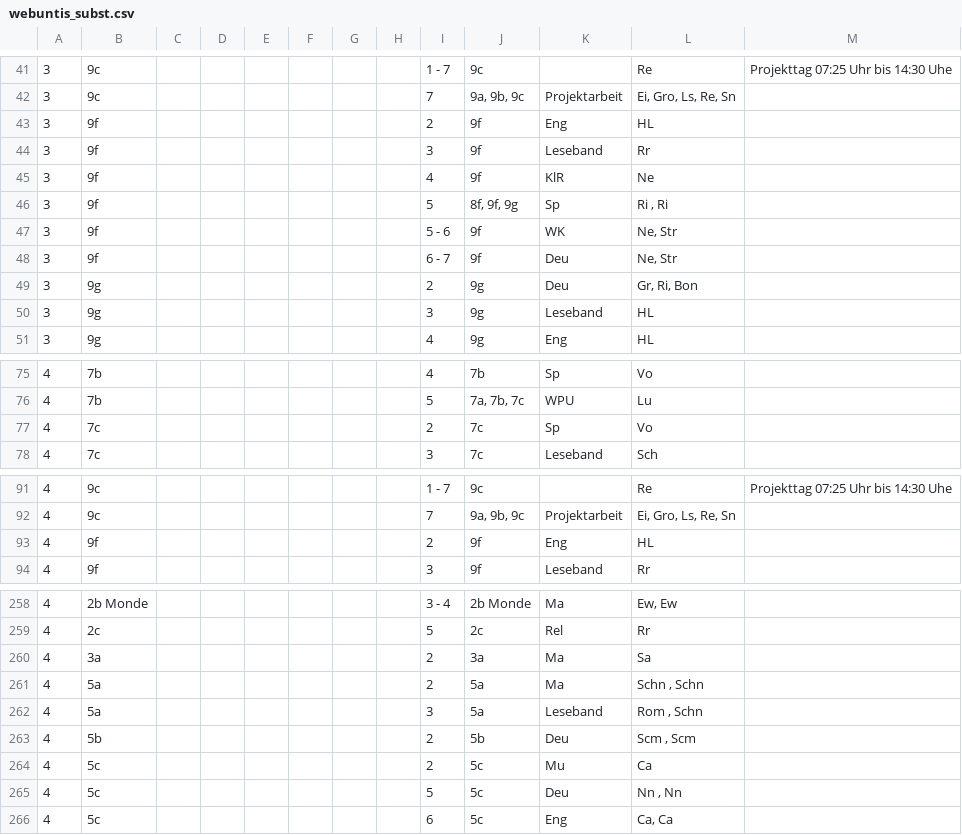
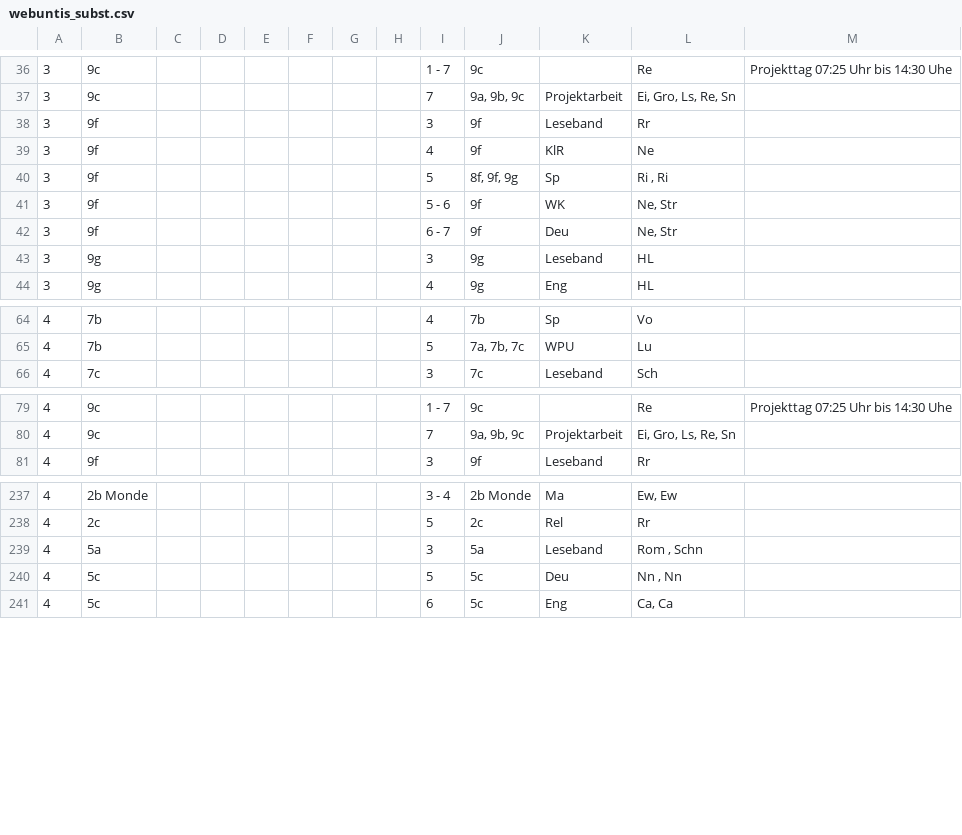
Before and after one commit to iluvatar80/untis-monitor, a CSV file: docs/webuntis_subst.csv, drawn as a sheet; only a part is shown, gaps mark what is left out; the diff covers the shown part only; the diff names each change by its address in the sheet, - before the commit and + after, or states it on an @@ line.

```diff
--- a/docs/webuntis_subst.csv
+++ b/docs/webuntis_subst.csv
-row 43: 3 | 9f |  |  |  |  |  |  | 2 | 9f | Eng | HL
-row 49: 3 | 9g |  |  |  |  |  |  | 2 | 9g | Deu | Gr, Ri, Bon
-row 77: 4 | 7c |  |  |  |  |  |  | 2 | 7c | Sp | Vo
-row 93: 4 | 9f |  |  |  |  |  |  | 2 | 9f | Eng | HL
-row 260: 4 | 3a |  |  |  |  |  |  | 2 | 3a | Ma | Sa
-row 261: 4 | 5a |  |  |  |  |  |  | 2 | 5a | Ma | Schn , Schn
-row 263: 4 | 5b |  |  |  |  |  |  | 2 | 5b | Deu | Scm , Scm
-row 264: 4 | 5c |  |  |  |  |  |  | 2 | 5c | Mu | Ca
```
Also changed, not shown: 20 removed rows and 2 edited cells elsewhere in this file, docs/untis_subst_normalized.csv, 7 other files.
